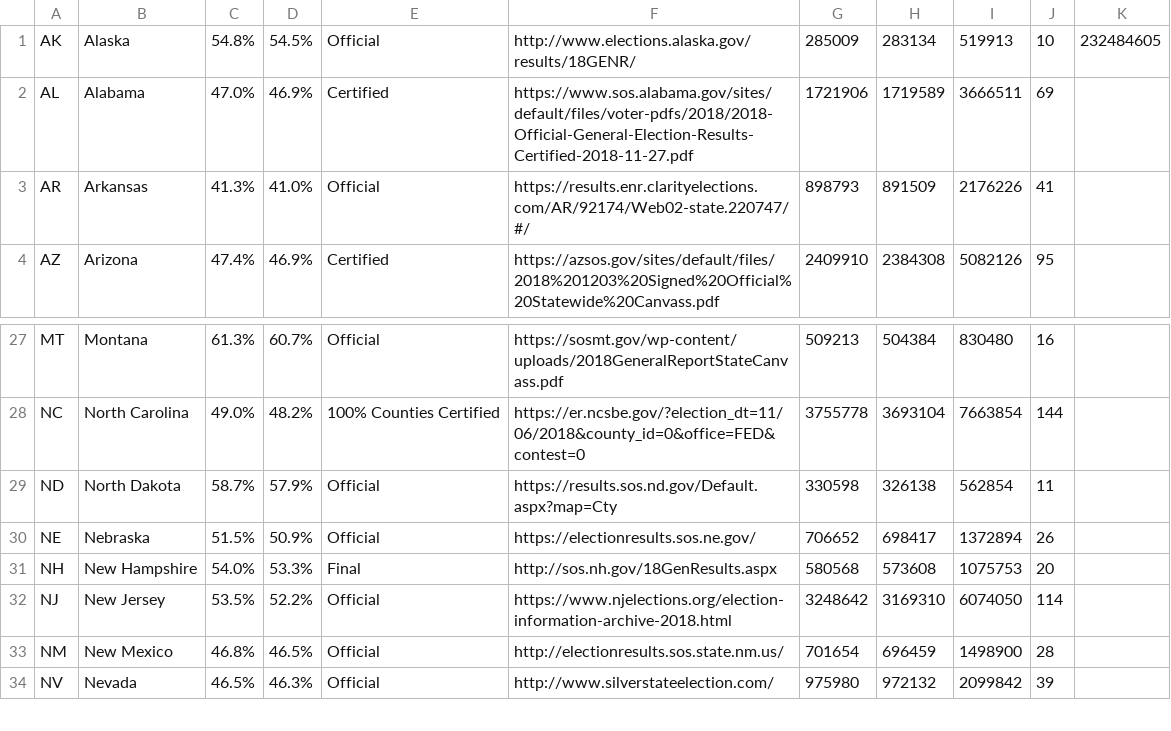
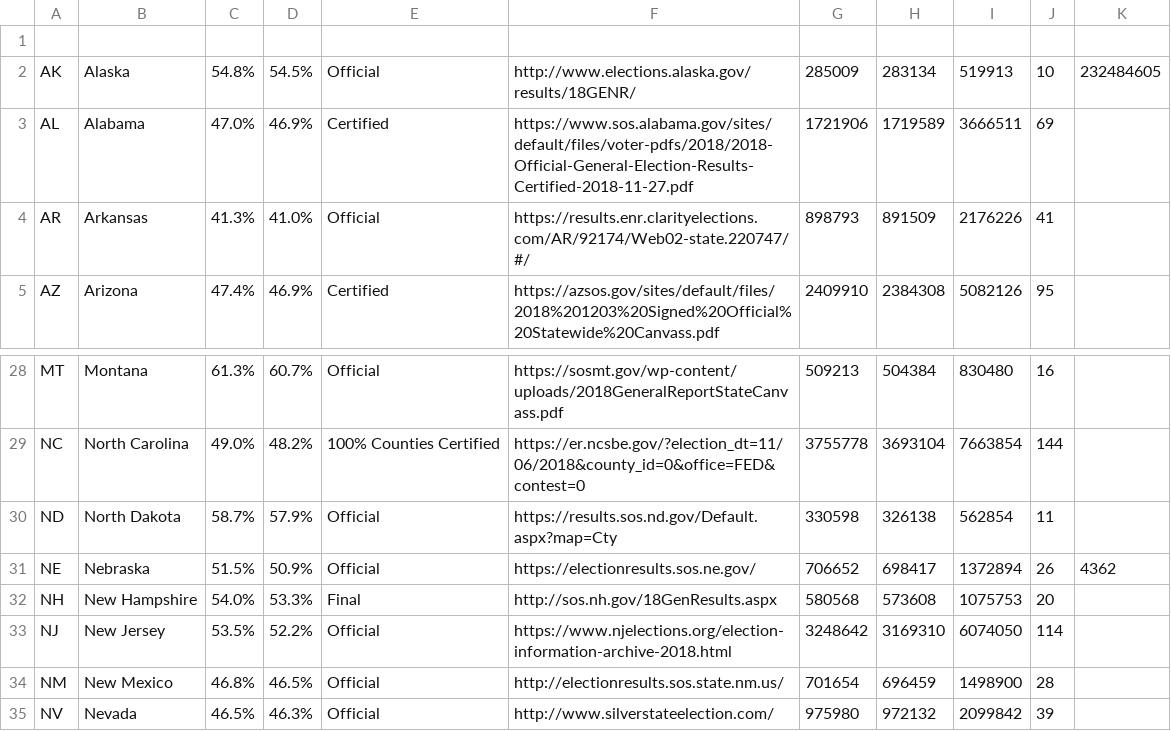
Before and after one commit to triplelog/blind-predictions, a CSV file: 2018vep.csv, drawn as a sheet; only a part is shown, gaps mark what is left out.

```diff
--- a/2018vep.csv
+++ b/2018vep.csv
@@ -1 +1,2 @@
+,,,,,,,,,,
 AK,Alaska,54.8%,54.5%,Official,http://www.elections.alaska.gov/results/18GENR/,285009,283134,519913,10,232484605
@@ -29,3 +30,3 @@ NC,North Carolina,49.0%,48.2%,100% Counties Certified,https://er.ncsbe.gov/?elec
 ND,North Dakota,58.7%,57.9%,Official,https://results.sos.nd.gov/Default.aspx?map=Cty,330598,326138,562854,11,
-NE,Nebraska,51.5%,50.9%,Official,https://electionresults.sos.ne.gov/,706652,698417,1372894,26,
+NE,Nebraska,51.5%,50.9%,Official,https://electionresults.sos.ne.gov/,706652,698417,1372894,26,4362
 NH,New Hampshire,54.0%,53.3%,Final,http://sos.nh.gov/18GenResults.aspx,580568,573608,1075753,20,
```
Also changed, not shown: 1 other file.
